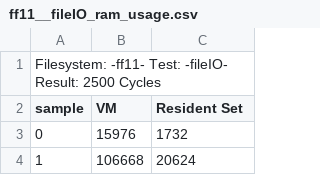
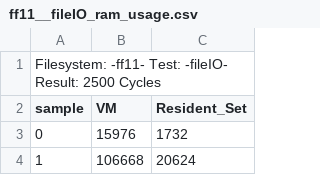
Before and after one commit to Cirromulus/paffs, a CSV file: doc/PAFFS_DOCUMENTATION/images/origs/latest_run/ff11__fileIO_ram_usage.csv, drawn as a sheet; only a part is shown.

```diff
--- a/doc/PAFFS_DOCUMENTATION/images/origs/latest_run/ff11__fileIO_ram_usage.csv
+++ b/doc/PAFFS_DOCUMENTATION/images/origs/latest_run/ff11__fileIO_ram_usage.csv
@@ -1,3 +1,3 @@
 Filesystem: -ff11- Test: -fileIO- Result: 2500 Cycles
-"sample", "VM", "Resident Set"
+"sample","VM","Resident_Set"
 0,15976,1732
```
Also changed, not shown: doc/PAFFS_DOCUMENTATION/images/origs/latest_run/ff11__file_append_ram_usage.csv, doc/PAFFS_DOCUMENTATION/images/origs/latest_run/ff11__maxFiles_ram_usage.csv, 9 other files.
